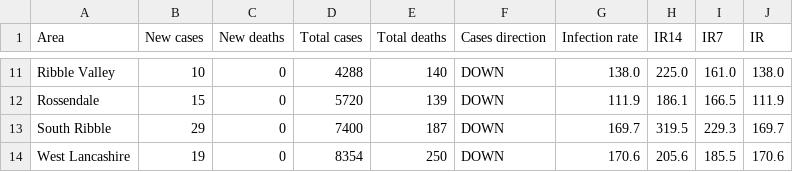
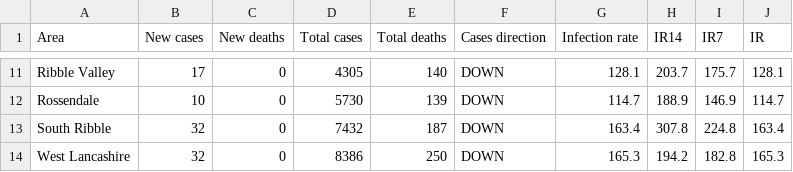
Before and after one commit to paumber/covid-data, a CSV file: Latest_Lancs_Flourish.csv, drawn as a sheet; only a part is shown, gaps mark what is left out; the diff covers the shown part only; the diff names each change by its address in the sheet, - before the commit and + after, or states it on an @@ line.

```diff
--- a/Latest_Lancs_Flourish.csv
+++ b/Latest_Lancs_Flourish.csv
-B11 (New cases): 10
+B11 (New cases): 17
-D11 (Total cases): 4288
+D11 (Total cases): 4305
-G11 (Infection rate): 138.0
+G11 (Infection rate): 128.1
-H11 (IR14): 225.0
+H11 (IR14): 203.7
-I11 (IR7): 161.0
+I11 (IR7): 175.7
-J11 (IR): 138.0
+J11 (IR): 128.1
-B12 (New cases): 15
+B12 (New cases): 10
-D12 (Total cases): 5720
+D12 (Total cases): 5730
-G12 (Infection rate): 111.9
+G12 (Infection rate): 114.7
-H12 (IR14): 186.1
+H12 (IR14): 188.9
-I12 (IR7): 166.5
+I12 (IR7): 146.9
-J12 (IR): 111.9
+J12 (IR): 114.7
-B13 (New cases): 29
+B13 (New cases): 32
-D13 (Total cases): 7400
+D13 (Total cases): 7432
-G13 (Infection rate): 169.7
+G13 (Infection rate): 163.4
-H13 (IR14): 319.5
+H13 (IR14): 307.8
-I13 (IR7): 229.3
+I13 (IR7): 224.8
-J13 (IR): 169.7
+J13 (IR): 163.4
-B14 (New cases): 19
+B14 (New cases): 32
-D14 (Total cases): 8354
+D14 (Total cases): 8386
-G14 (Infection rate): 170.6
+G14 (Infection rate): 165.3
-H14 (IR14): 205.6
+H14 (IR14): 194.2
-I14 (IR7): 185.5
+I14 (IR7): 182.8
-J14 (IR): 170.6
+J14 (IR): 165.3
```
Also changed, not shown: 68 edited cells elsewhere in this file.
